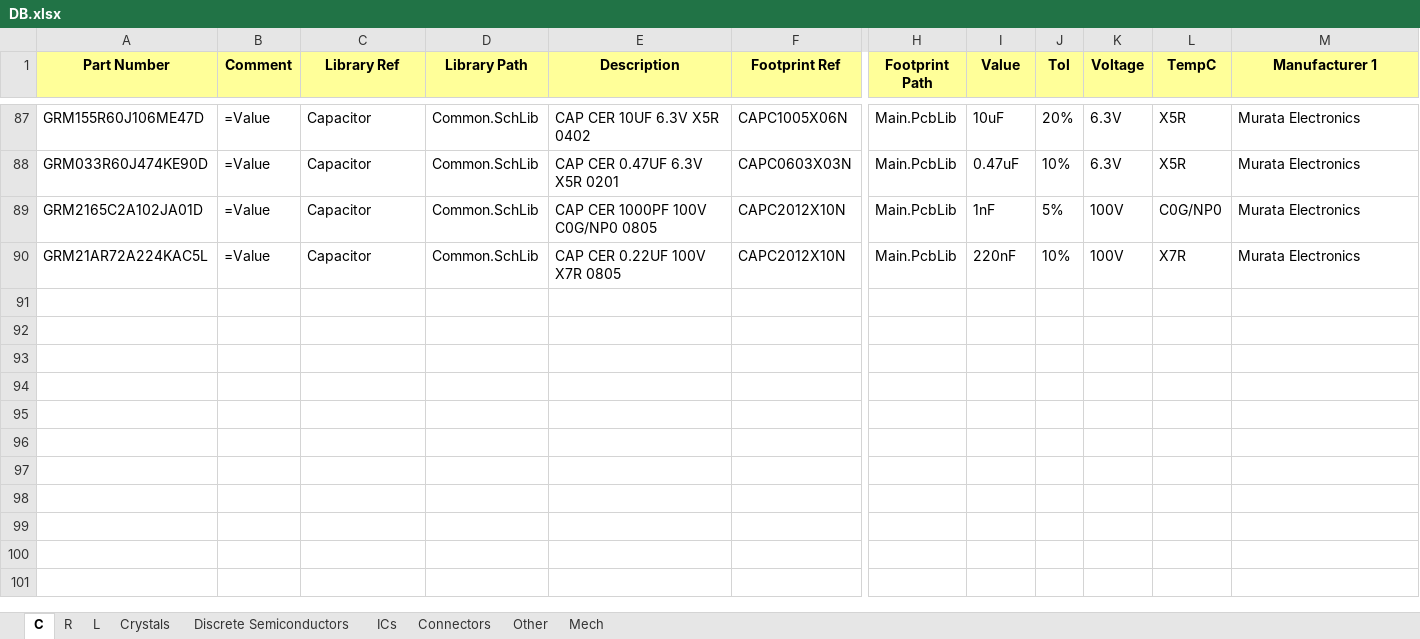
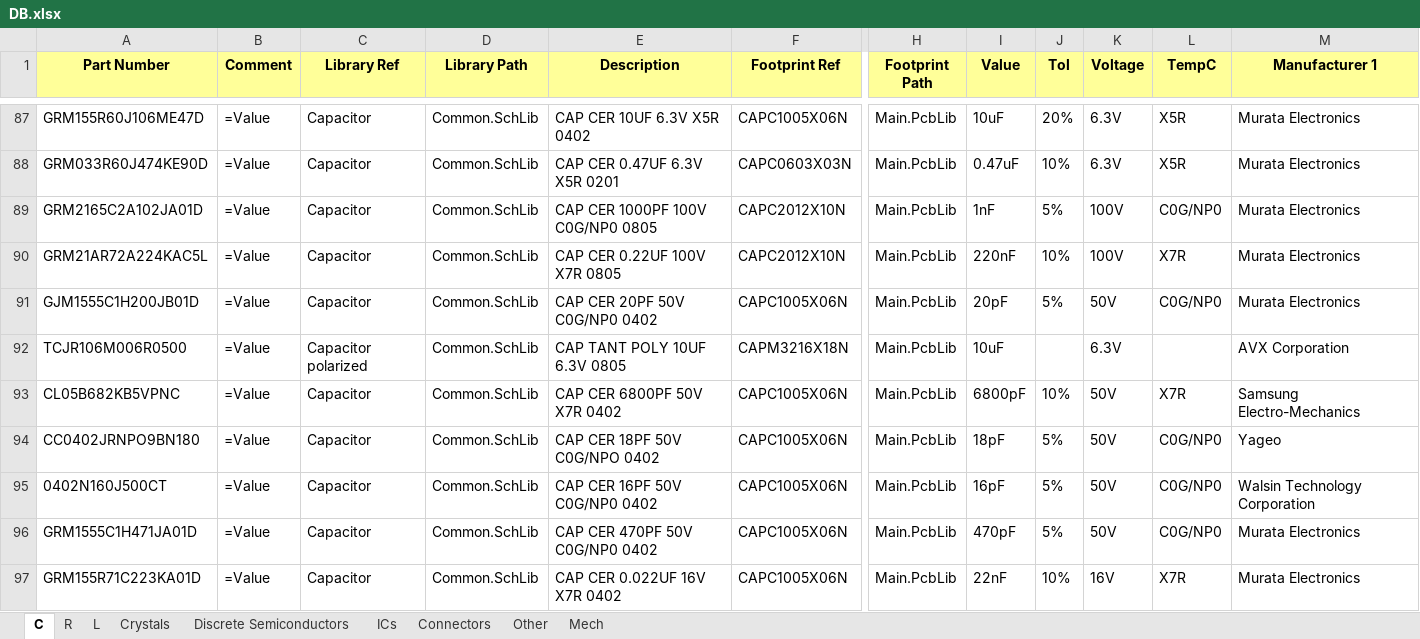
Before and after one commit to User330639/LIBS, an Excel workbook: Altium/DB.xlsx, sheet C, drawn as a sheet; only a part is shown, gaps mark what is left out; values as stored, in another font and other column widths than the file's, no borders; charts and pictures not drawn; rows hold the shown columns only; the diff names each change by its address in the sheet, - before the commit and + after, or states it on an @@ line.

```diff
--- a/Altium/DB.xlsx (sheet C)
+++ b/Altium/DB.xlsx (sheet C)
+row 91: GJM1555C1H200JB01D | =Value | Capacitor | Common.SchLib | CAP CER 20PF 50V C0G/NP0 0402 | CAPC1005X06N | Main.PcbLib | 20pF | 5% | 50V | C0G/NP0 | Murata Electronics
+row 92: TCJR106M006R0500 | =Value | Capacitor polarized | Common.SchLib | CAP TANT POLY 10UF 6.3V 0805 | CAPM3216X18N | Main.PcbLib | 10uF |  | 6.3V |  | AVX Corporation
+row 93: CL05B682KB5VPNC | =Value | Capacitor | Common.SchLib | CAP CER 6800PF 50V X7R 0402 | CAPC1005X06N | Main.PcbLib | 6800pF | 10% | 50V | X7R | Samsung Electro-Mechanics
+row 94: CC0402JRNPO9BN180 | =Value | Capacitor | Common.SchLib | CAP CER 18PF 50V C0G/NPO 0402 | CAPC1005X06N | Main.PcbLib | 18pF | 5% | 50V | C0G/NP0 | Yageo
+row 95: 0402N160J500CT | =Value | Capacitor | Common.SchLib | CAP CER 16PF 50V C0G/NP0 0402 | CAPC1005X06N | Main.PcbLib | 16pF | 5% | 50V | C0G/NP0 | Walsin Technology Corporation
+row 96: GRM1555C1H471JA01D | =Value | Capacitor | Common.SchLib | CAP CER 470PF 50V C0G/NP0 0402 | CAPC1005X06N | Main.PcbLib | 470pF | 5% | 50V | C0G/NP0 | Murata Electronics
+row 97: GRM155R71C223KA01D | =Value | Capacitor | Common.SchLib | CAP CER 0.022UF 16V X7R 0402 | CAPC1005X06N | Main.PcbLib | 22nF | 10% | 16V | X7R | Murata Electronics
```
Also changed, not shown: sheet ICs, sheet R, sheet Connectors, sheet Crystals, 5 other files.
